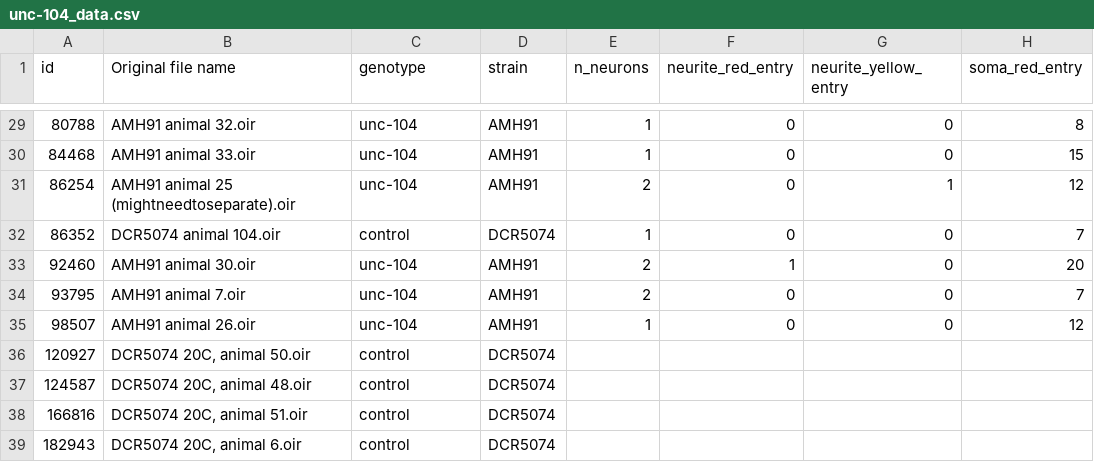
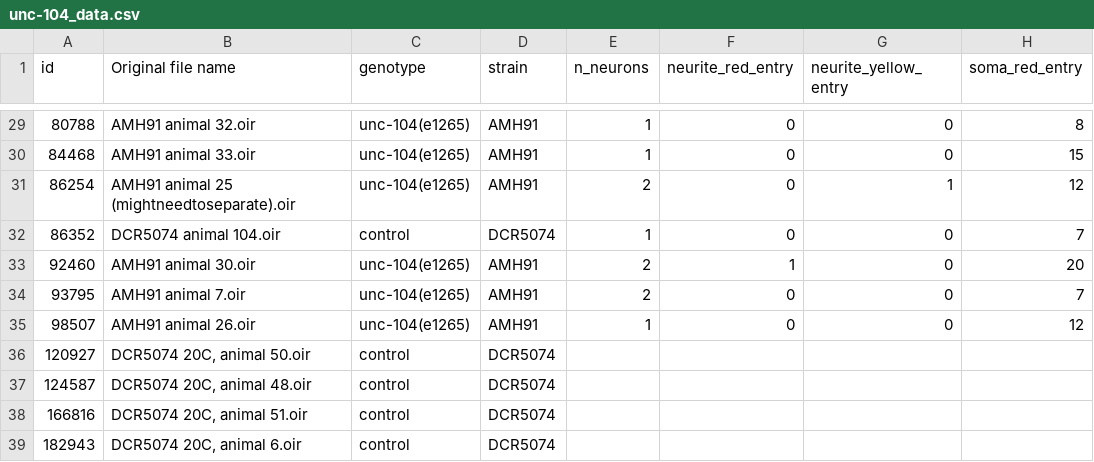
Before and after one commit to rio-jay/manuscript_jnsr, a CSV file: datafolder/unc-104_data.csv, drawn as a sheet; only a part is shown, gaps mark what is left out; the diff covers the shown part only; the diff names each change by its address in the sheet, - before the commit and + after, or states it on an @@ line.

```diff
--- a/datafolder/unc-104_data.csv
+++ b/datafolder/unc-104_data.csv
-C29:C31 (genotype): unc-104
+C29:C31 (genotype): unc-104(e1265)
-C33:C35 (genotype): unc-104
+C33:C35 (genotype): unc-104(e1265)
```
Also changed, not shown: 23 edited cells elsewhere in this file, 7 other files.
